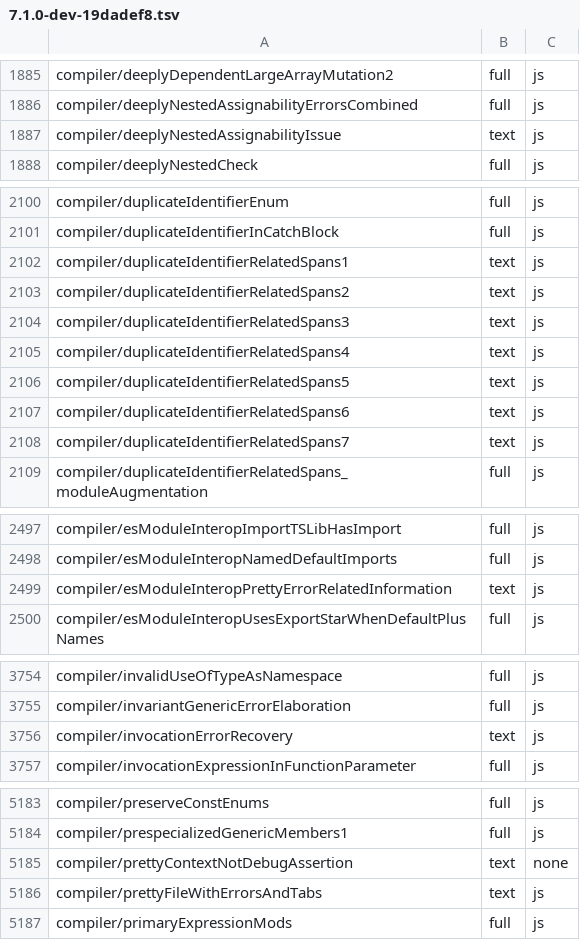
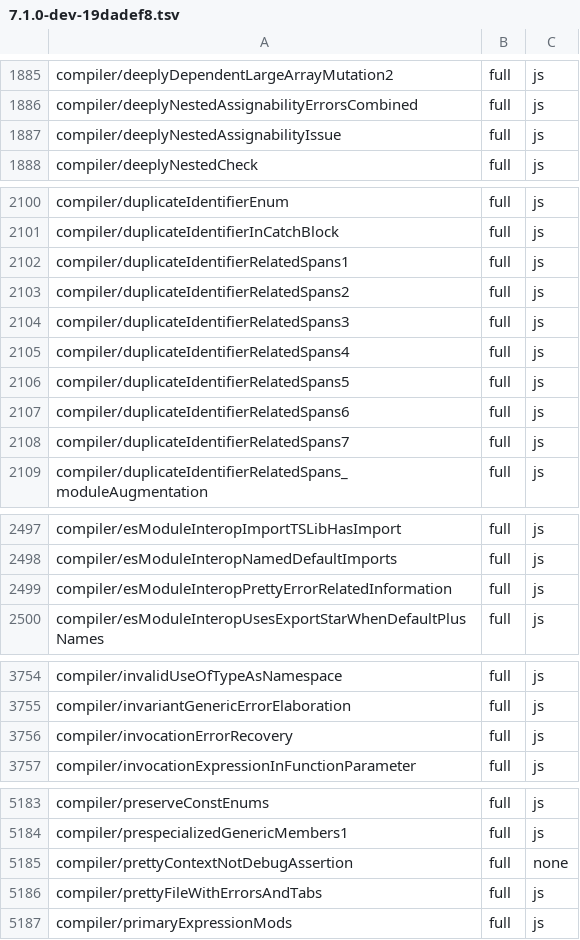
Before and after one commit to kazhiramatsu/tsc-rs, a TSV file: ratchets/ts71/7.1.0-dev-19dadef8.tsv, drawn as a sheet; only a part is shown, gaps mark what is left out; the diff covers the shown part only.

Commit message:
cutover P3-5z: record the conformance run and raise the ratchet

```diff
--- a/ratchets/ts71/7.1.0-dev-19dadef8.tsv
+++ b/ratchets/ts71/7.1.0-dev-19dadef8.tsv
@@ -1886,3 +1886,3 @@ compiler/deeplyDependentLargeArrayMutation2	full	js
 compiler/deeplyNestedAssignabilityErrorsCombined	full	js
-compiler/deeplyNestedAssignabilityIssue	text	js
+compiler/deeplyNestedAssignabilityIssue	full	js
 compiler/deeplyNestedCheck	full	js
@@ -2101,9 +2101,9 @@ compiler/duplicateIdentifierEnum	full	js
 compiler/duplicateIdentifierInCatchBlock	full	js
-compiler/duplicateIdentifierRelatedSpans1	text	js
-compiler/duplicateIdentifierRelatedSpans2	text	js
-compiler/duplicateIdentifierRelatedSpans3	text	js
-compiler/duplicateIdentifierRelatedSpans4	text	js
-compiler/duplicateIdentifierRelatedSpans5	text	js
-compiler/duplicateIdentifierRelatedSpans6	text	js
-compiler/duplicateIdentifierRelatedSpans7	text	js
+compiler/duplicateIdentifierRelatedSpans1	full	js
+compiler/duplicateIdentifierRelatedSpans2	full	js
+compiler/duplicateIdentifierRelatedSpans3	full	js
+compiler/duplicateIdentifierRelatedSpans4	full	js
+compiler/duplicateIdentifierRelatedSpans5	full	js
+compiler/duplicateIdentifierRelatedSpans6	full	js
+compiler/duplicateIdentifierRelatedSpans7	full	js
 compiler/duplicateIdentifierRelatedSpans_moduleAugmentation	full	js
@@ -2498,3 +2498,3 @@ compiler/esModuleInteropImportTSLibHasImport	full	js
 compiler/esModuleInteropNamedDefaultImports	full	js
-compiler/esModuleInteropPrettyErrorRelatedInformation	text	js
+compiler/esModuleInteropPrettyErrorRelatedInformation	full	js
 compiler/esModuleInteropUsesExportStarWhenDefaultPlusNames	full	js
@@ -3755,3 +3755,3 @@ compiler/invalidUseOfTypeAsNamespace	full	js
 compiler/invariantGenericErrorElaboration	full	js
-compiler/invocationErrorRecovery	text	js
+compiler/invocationErrorRecovery	full	js
 compiler/invocationExpressionInFunctionParameter	full	js
@@ -5184,4 +5184,4 @@ compiler/preserveConstEnums	full	js
 compiler/prespecializedGenericMembers1	full	js
-compiler/prettyContextNotDebugAssertion	text	none
-compiler/prettyFileWithErrorsAndTabs	text	js
+compiler/prettyContextNotDebugAssertion	full	none
+compiler/prettyFileWithErrorsAndTabs	full	js
 compiler/primaryExpressionMods	full	js
```
Also changed, not shown: 3 edited cells elsewhere in this file, 1 other file.
